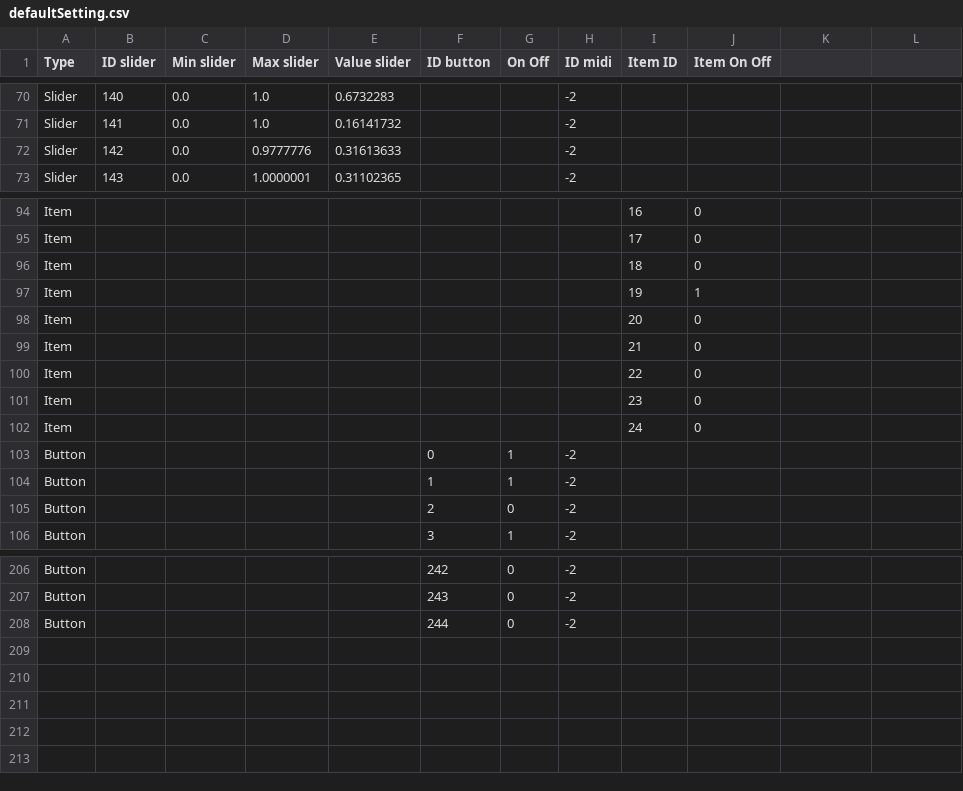
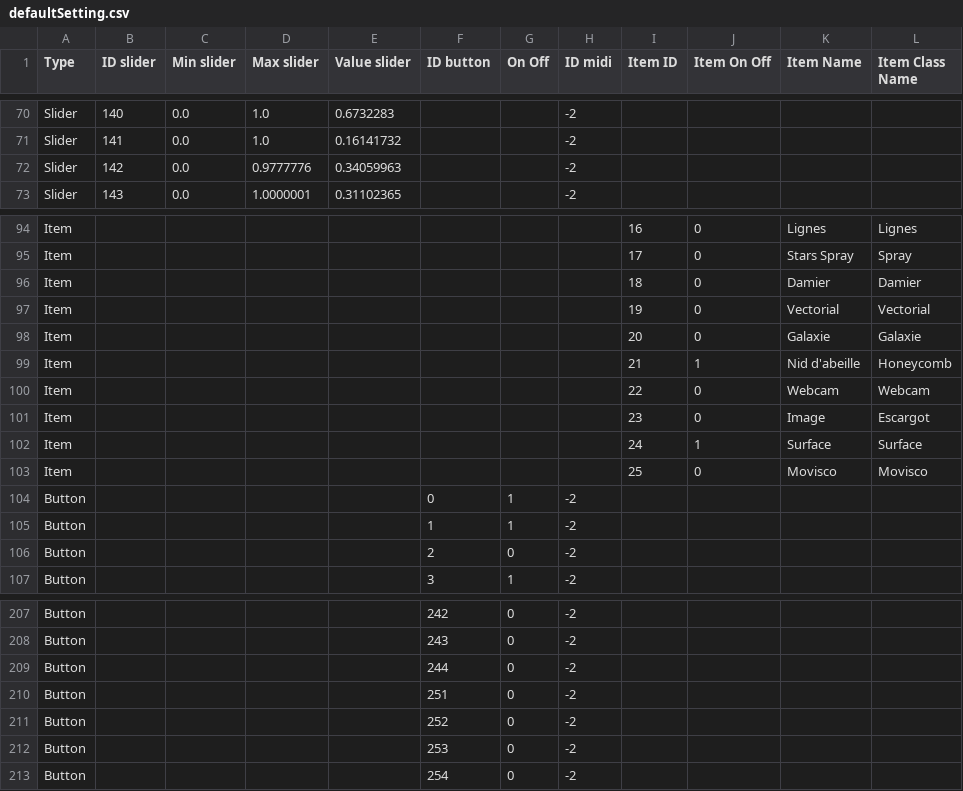
Before and after one commit to knupel/ROMANESCO-Processing, a CSV file: Software_29/Controleur_29/preferences/setting/defaultSetting.csv, drawn as a sheet; only a part is shown, gaps mark what is left out; the diff covers the shown part only; the diff names each change by its address in the sheet, - before the commit and + after, or states it on an @@ line.

Commit message:
fix bug of the alphabetical sort of the items save
Add a second loop and create a mini class to load the item name plus
the ID.

> change icon for the item Surface

```diff
--- a/Software_29/Controleur_29/preferences/setting/defaultSetting.csv
+++ b/Software_29/Controleur_29/preferences/setting/defaultSetting.csv
-K1: (empty)
+K1: Item Name
-L1: (empty)
+L1: Item Class Name
-E72 (Value slider): 0.31613633
+E72 (Value slider): 0.34059963
-K94 (Item Name): (empty)
+K94 (Item Name): Lignes
-L94 (Item Class Name): (empty)
+L94 (Item Class Name): Lignes
-K95 (Item Name): (empty)
+K95 (Item Name): Stars Spray
-L95 (Item Class Name): (empty)
+L95 (Item Class Name): Spray
-K96 (Item Name): (empty)
+K96 (Item Name): Damier
-L96 (Item Class Name): (empty)
+L96 (Item Class Name): Damier
-J97 (Item On Off): 1
+J97 (Item On Off): 0
-K97 (Item Name): (empty)
+K97 (Item Name): Vectorial
-L97 (Item Class Name): (empty)
+L97 (Item Class Name): Vectorial
-K98 (Item Name): (empty)
+K98 (Item Name): Galaxie
-L98 (Item Class Name): (empty)
+L98 (Item Class Name): Galaxie
-J99 (Item On Off): 0
+J99 (Item On Off): 1
-K99 (Item Name): (empty)
+K99 (Item Name): Nid d'abeille
-L99 (Item Class Name): (empty)
+L99 (Item Class Name): Honeycomb
-K100 (Item Name): (empty)
+K100 (Item Name): Webcam
-L100 (Item Class Name): (empty)
+L100 (Item Class Name): Webcam
-K101 (Item Name): (empty)
+K101 (Item Name): Image
-L101 (Item Class Name): (empty)
+L101 (Item Class Name): Escargot
-J102 (Item On Off): 0
+J102 (Item On Off): 1
-K102 (Item Name): (empty)
+K102 (Item Name): Surface
-L102 (Item Class Name): (empty)
+L102 (Item Class Name): Surface
+row 103: Item |  |  |  |  |  |  |  | 25 | 0 | Movisco | Movisco
+row 210: Button |  |  |  |  | 251 | 0 | -2
+row 211: Button |  |  |  |  | 252 | 0 | -2
+row 212: Button |  |  |  |  | 253 | 0 | -2
+row 213: Button |  |  |  |  | 254 | 0 | -2
```
Also changed, not shown: 32 edited cells elsewhere in this file, 37 other files.
